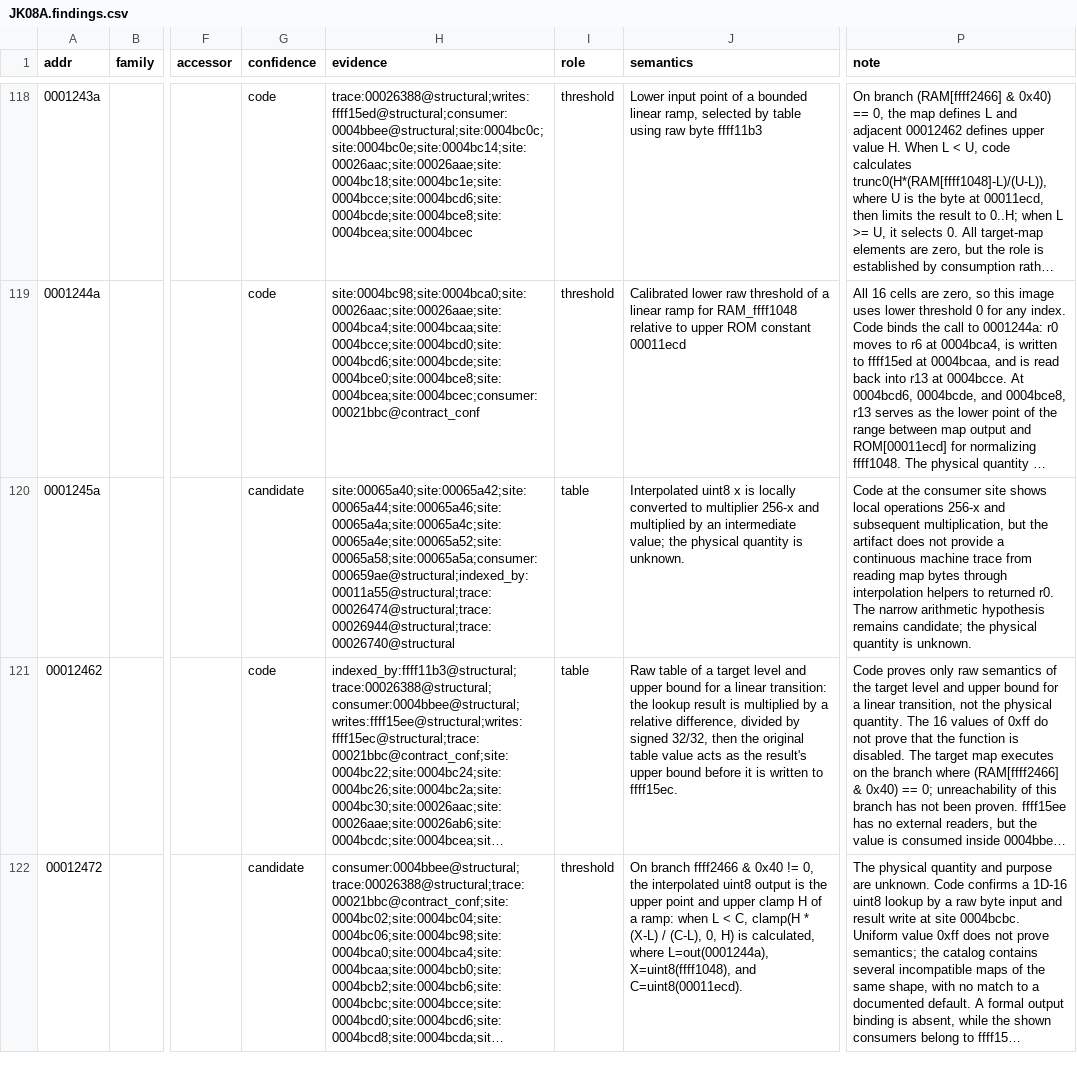
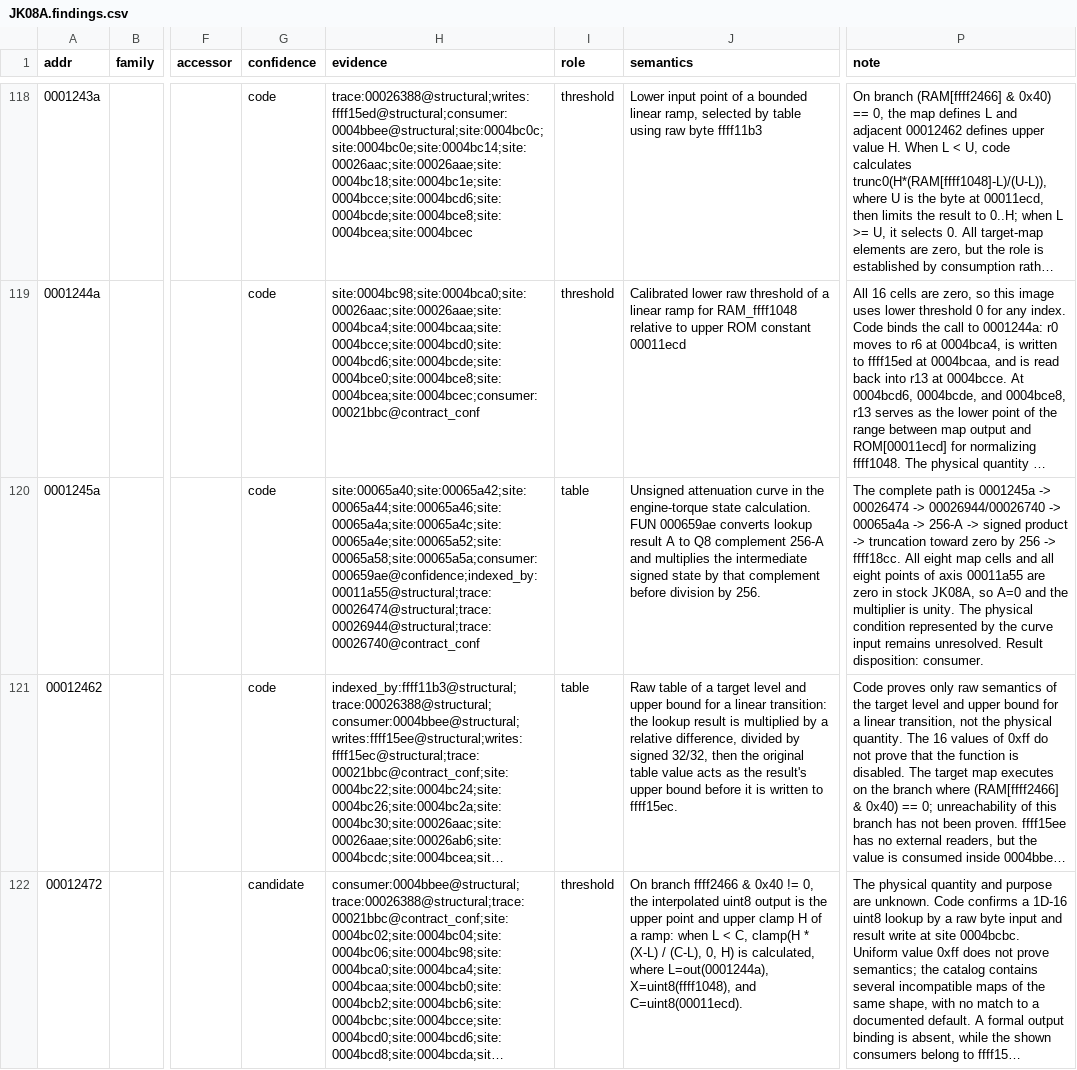
Before and after one commit to irudoy/v, a CSV file: defs/JK08A.findings.csv, drawn as a sheet; only a part is shown, gaps mark what is left out; long unchanged cells end in …; the diff covers the shown part only; the diff names each change by its address in the sheet, - before the commit and + after, or states it on an @@ line.

```diff
--- a/defs/JK08A.findings.csv
+++ b/defs/JK08A.findings.csv
-G120 (confidence): candidate
+G120 (confidence): code
-H120 (evidence): site:00065a40;site:00065a42;site:00065a44;site:00065a46;site:00065a4a;site:00065a4c;site:00065a4e;site:00065a52;site:00065a58;site:00065a5a;consumer:000659ae@structural;indexed_by:00011a55@structural;trace:00026474@structural;trace:00026944@structural;trace:00026740@structural
+H120 (evidence): site:00065a40;site:00065a42;site:00065a44;site:00065a46;site:00065a4a;site:00065a4c;site:00065a4e;site:00065a52;site:00065a58;site:00065a5a;consumer:000659ae@confidence;indexed_by:00011a55@structural;trace:00026474@structural;trace:00026944@structural;trace:00026740@contract_conf
-J120 (semantics): Interpolated uint8 x is locally converted to multiplier 256-x and multiplied by an intermediate value; the physical quantity is unknown.
+J120 (semantics): Unsigned attenuation curve in the engine-torque state calculation. FUN 000659ae converts lookup result A to Q8 complement 256-A and multiplies the intermediate signed state by that complement before division by 256.
-P120 (note): Code at the consumer site shows local operations 256-x and subsequent multiplication, but the artifact does not provide a continuous machine trace from reading map bytes through interpolation helpers to returned r0. The narrow arithmetic hypothesis remains candidate; the physical quantity is unknown.
+P120 (note): The complete path is 0001245a -> 00026474 -> 00026944/00026740 -> 00065a4a -> 256-A -> signed product -> truncation toward zero by 256 -> ffff18cc. All eight map cells and all eight points of axis 00011a55 are zero in stock JK08A, so A=0 and the multiplier is unity. The physical condition represented by the curve input remains unresolved. Result disposition: consumer.
```
Also changed, not shown: 1 added row and 15 edited cells elsewhere in this file, defs/JK08A.axes.csv, defs/JK08A.funcs.csv, 9 other files.
